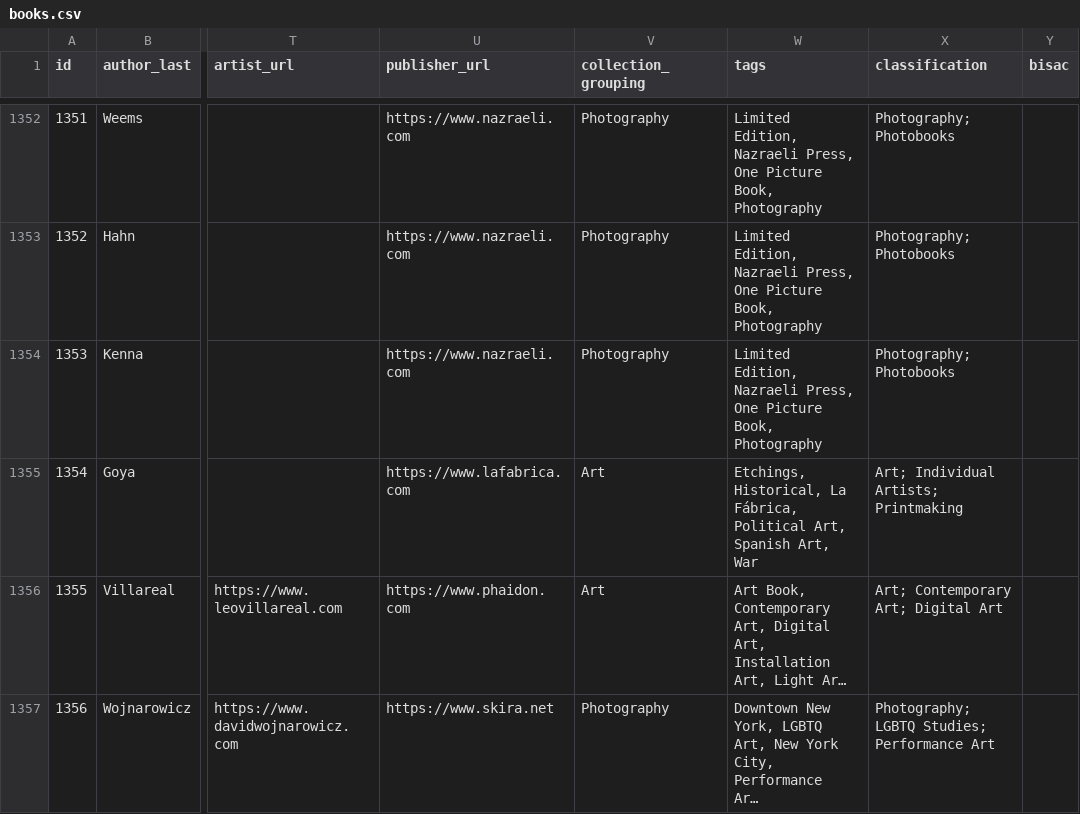
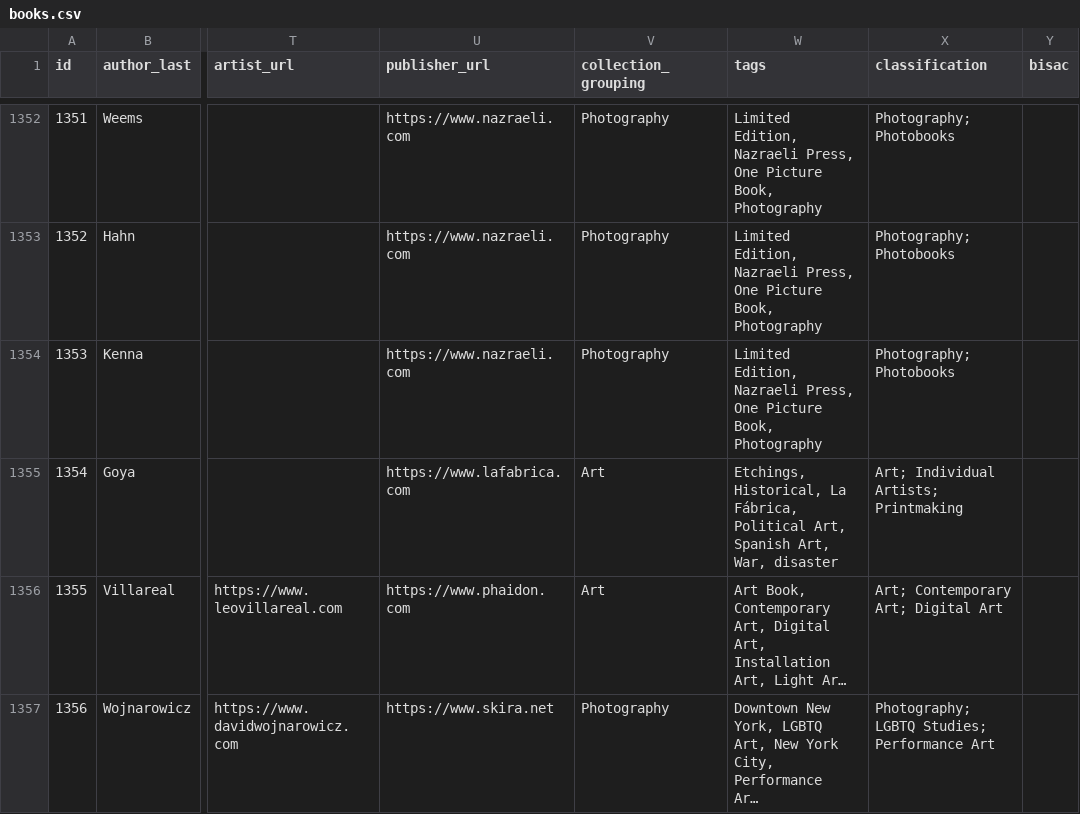
Before and after one commit to Mediaeater/Hudson_Street_Library, a CSV file: src/_data/books.csv, drawn as a sheet; only a part is shown, gaps mark what is left out; long unchanged cells end in …; the diff names each change by its address in the sheet, - before the commit and + after, or states it on an @@ line.

```diff
--- a/src/_data/books.csv
+++ b/src/_data/books.csv
-W1355 (tags): …Spanish Art, War
+W1355 (tags): …Spanish Art, War, disaster
```
Also changed, not shown: 21 other files.
